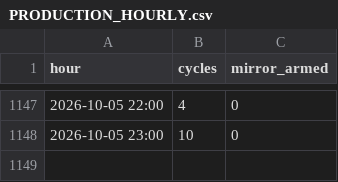
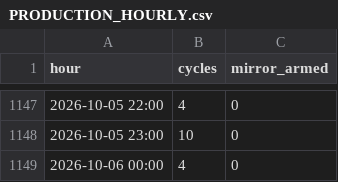
Before and after one commit to ankitkumar-nps/cnc-live-demo, a CSV file: deployments/iot/customer-demo/dashboard/data/PRODUCTION_HOURLY.csv, drawn as a sheet; only a part is shown, gaps mark what is left out; the diff names each change by its address in the sheet, - before the commit and + after, or states it on an @@ line.

Commit message:
Update CNC production log data (2026-10-06)

```diff
--- a/deployments/iot/customer-demo/dashboard/data/PRODUCTION_HOURLY.csv
+++ b/deployments/iot/customer-demo/dashboard/data/PRODUCTION_HOURLY.csv
+row 1149: 2026-10-06 00:00 | 4 | 0
```
Also changed, not shown: deployments/iot/customer-demo/dashboard/data/PRODUCTION_LEDGER.csv, 1 other file.
